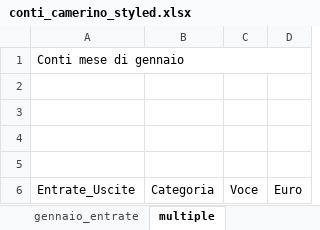
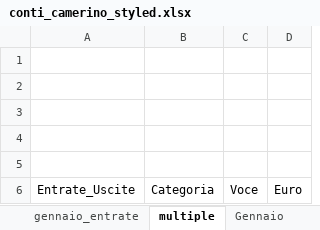
Before and after one commit to fragiaco/python_CONTI_01, an Excel workbook: conti_camerino_styled.xlsx, sheet multiple, drawn as a sheet; only a part is shown; values as stored, in another font and other column widths than the file's, no cell formats; the diff covers the shown part only; the diff names each change by its address in the sheet, - before the commit and + after, or states it on an @@ line.

```diff
--- a/conti_camerino_styled.xlsx (sheet multiple)
+++ b/conti_camerino_styled.xlsx (sheet multiple)
+sheet tab: Gennaio
-A1: Conti mese di gennaio
+A1: (empty)
-A1:D1 merged
```
Also changed, not shown: 50 edited cells elsewhere in this sheet, other sheet tabs, cell formats, conti_camerino_modified.xlsx, conti_camerino_multiple.xlsx, 1 other file.
